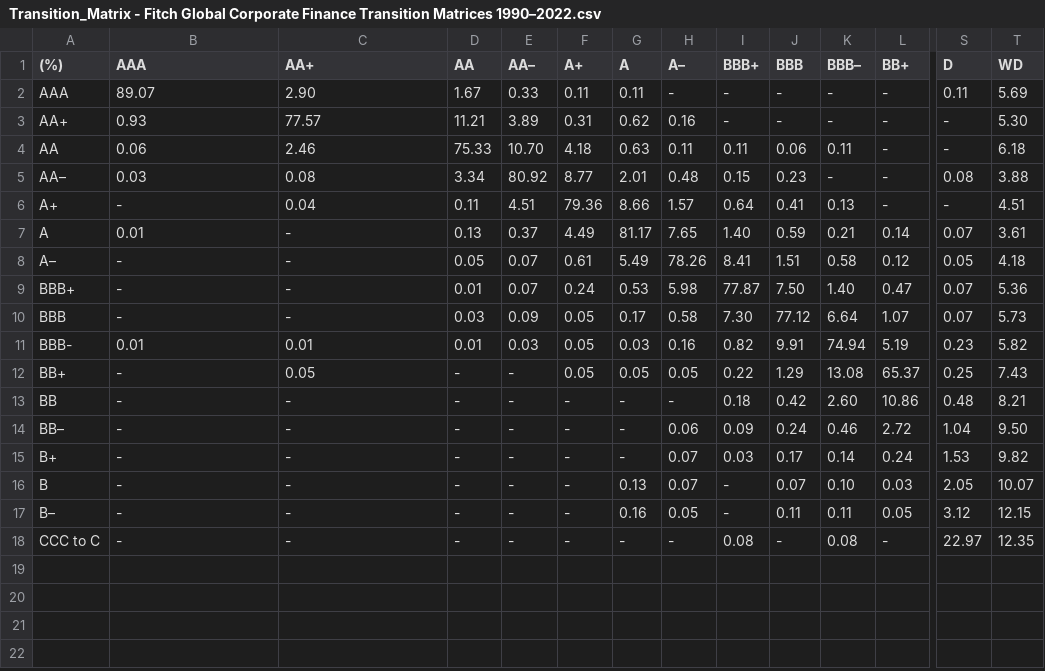
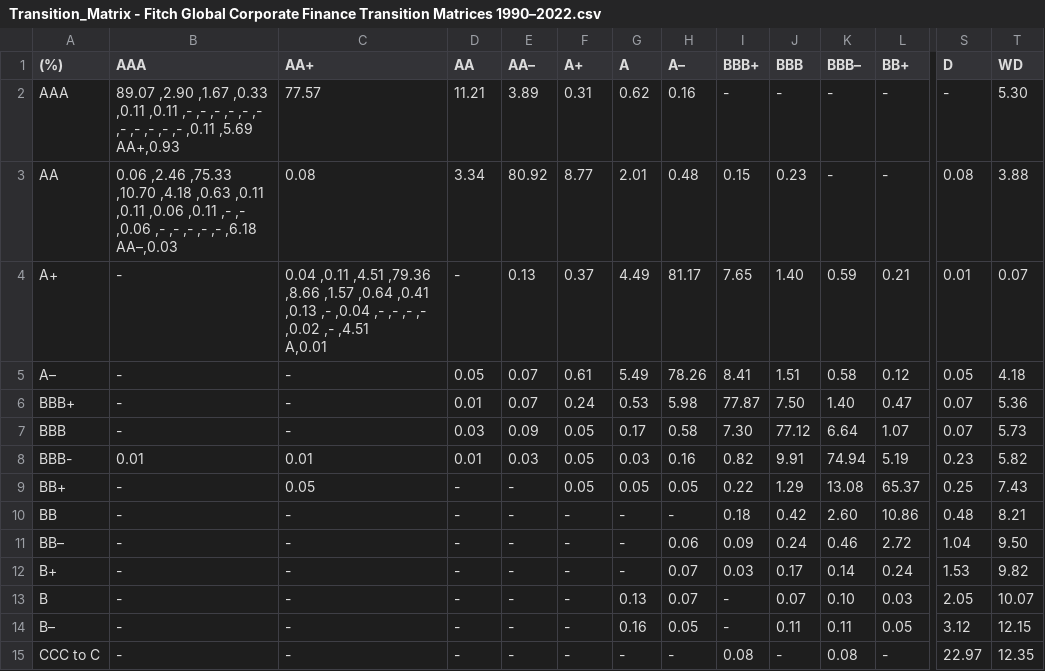
Before and after one commit to kailashkumar-S/CreditMetricsModel, a CSV file: Transition_Matrix - Fitch Global Corporate Finance Transition Matrices 1990–2022.csv, drawn as a sheet; only a part is shown, gaps mark what is left out; removed rows and columns are numbered as before the commit, all else as after; rows hold the shown columns only; ↵ is a line break in a cell; the diff covers the shown part only; the diff names each change by its address in the sheet, - before the commit and + after, or states it on an @@ line.

Commit message:
Update Transition_Matrix - Fitch Global Corporate Finance Transition Matrices 1990–2022.csv

```diff
--- a/Transition_Matrix - Fitch Global Corporate Finance Transition Matrices 1990–2022.csv
+++ b/Transition_Matrix - Fitch Global Corporate Finance Transition Matrices 1990–2022.csv
-B2 (AAA): 89.07
+B2 (AAA): 89.07 ,2.90 ,1.67 ,0.33 ,0.11 ,0.11 ,- ,- ,- ,- ,- ,- ,- ,- ,- ,- ,- ,0.11 ,5.69 ↵ AA+,0.93
-C2 (AA+): 2.90
+C2 (AA+): 77.57
-D2 (AA): 1.67
+D2 (AA): 11.21
-E2 (AA–): 0.33
+E2 (AA–): 3.89
-F2 (A+): 0.11
+F2 (A+): 0.31
-G2 (A): 0.11
+G2 (A): 0.62
-H2 (A–): -
+H2 (A–): 0.16
-S2 (D): 0.11
+S2 (D): -
-T2 (WD): 5.69
+T2 (WD): 5.30
-row 3: AA+ | 0.93 | 77.57 | 11.21 | 3.89 | 0.31 | 0.62 | 0.16 | - | - | - | - | - | 5.30
-row 4: AA | 0.06 | 2.46 | 75.33 | 10.70 | 4.18 | 0.63 | 0.11 | 0.11 | 0.06 | 0.11 | - | - | 6.18
-A3 ((%)): AA–
+A3 ((%)): AA
-B3 (AAA): 0.03
+B3 (AAA): 0.06 ,2.46 ,75.33 ,10.70 ,4.18 ,0.63 ,0.11 ,0.11 ,0.06 ,0.11 ,- ,- ,0.06 ,- ,- ,- ,- ,- ,6.18 ↵ AA–,0.03
-C4 (AA+): 0.04
+C4 (AA+): 0.04 ,0.11 ,4.51 ,79.36 ,8.66 ,1.57 ,0.64 ,0.41 ,0.13 ,- ,0.04 ,- ,- ,- ,- ,0.02 ,- ,4.51 ↵ A,0.01
-D4 (AA): 0.11
+D4 (AA): -
-E4 (AA–): 4.51
+E4 (AA–): 0.13
-F4 (A+): 79.36
+F4 (A+): 0.37
-G4 (A): 8.66
+G4 (A): 4.49
-H4 (A–): 1.57
+H4 (A–): 81.17
-I4 (BBB+): 0.64
+I4 (BBB+): 7.65
-J4 (BBB): 0.41
+J4 (BBB): 1.40
-K4 (BBB–): 0.13
+K4 (BBB–): 0.59
-L4 (BB+): -
+L4 (BB+): 0.21
-S4 (D): -
+S4 (D): 0.01
-T4 (WD): 4.51
+T4 (WD): 0.07
-row 7: A | 0.01 | - | 0.13 | 0.37 | 4.49 | 81.17 | 7.65 | 1.40 | 0.59 | 0.21 | 0.14 | 0.07 | 3.61
```
Also changed, not shown: 7 edited cells elsewhere in this file.
